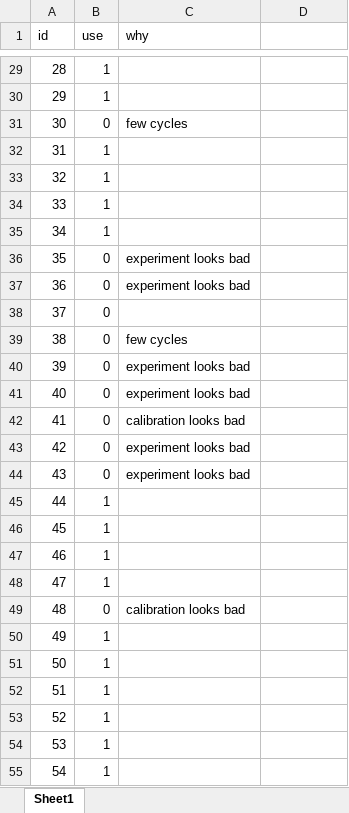
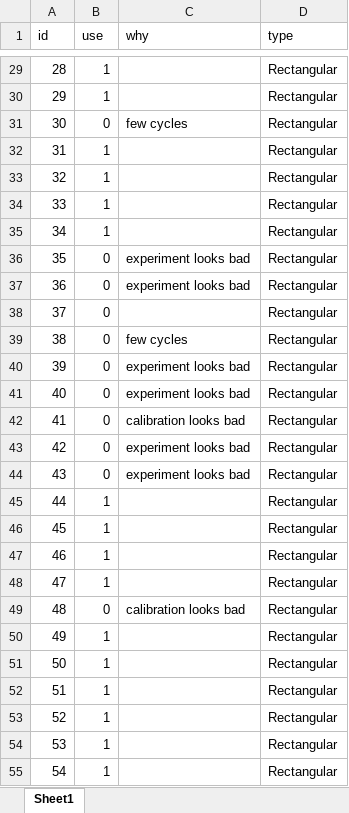
Before and after one commit to migagf/RC_Column_Model, an Excel workbook: cals_dr_005_use.xlsx, sheet Sheet1, drawn as a sheet; only a part is shown, gaps mark what is left out; values as stored, in another font and other column widths than the file's, no borders; the diff covers the shown part only; the diff names each change by its address in the sheet, - before the commit and + after, or states it on an @@ line.

```diff
--- a/cals_dr_005_use.xlsx (sheet Sheet1)
+++ b/cals_dr_005_use.xlsx (sheet Sheet1)
-D1: (empty)
+D1: type
-D29:D55 (type): (empty)
+D29:D55 (type): Rectangular
```
Also changed, not shown: 389 edited cells elsewhere in this sheet, 14 other files.
